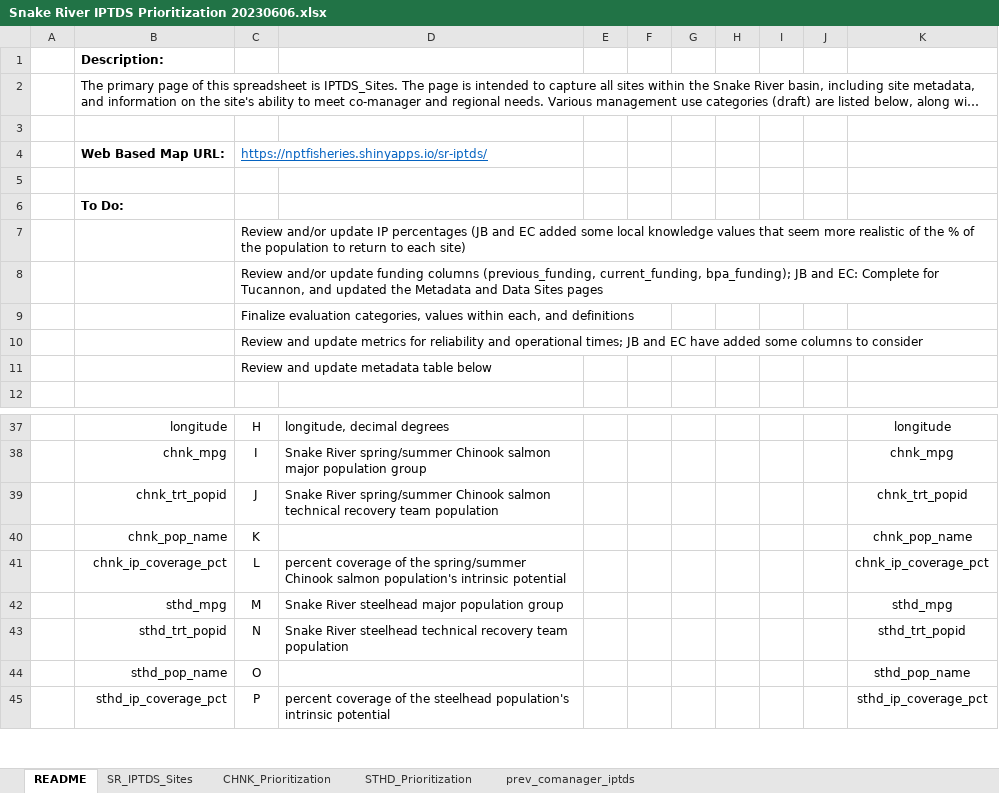
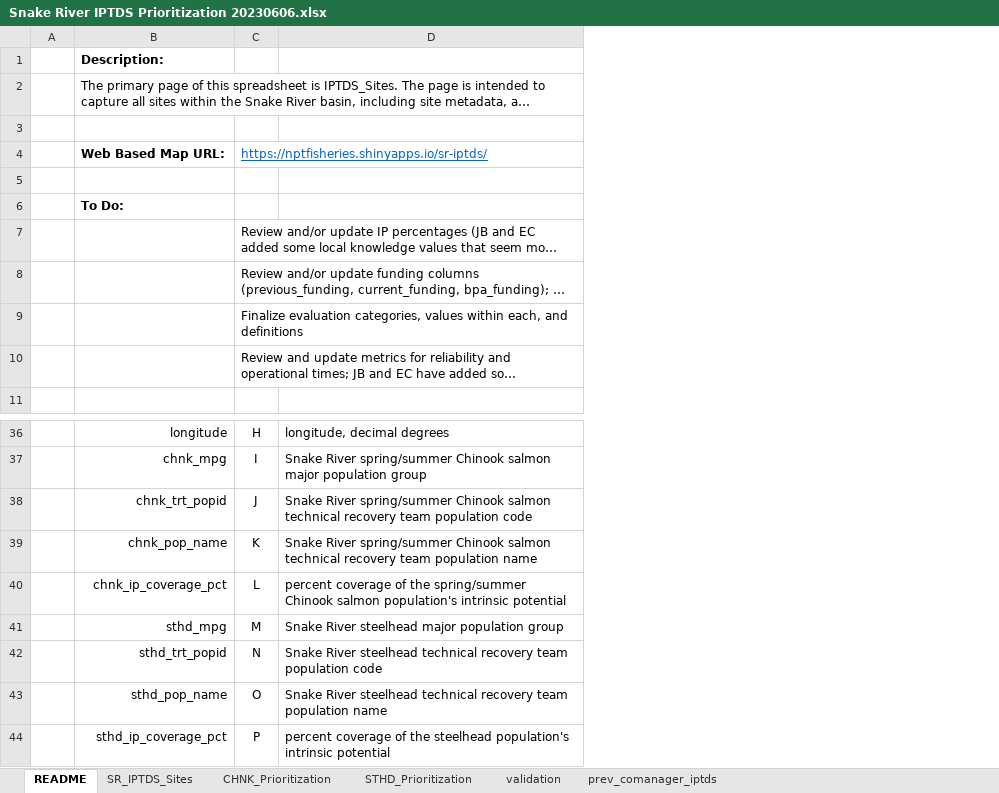
Before and after one commit to NPTfisheries/SnakeR_IPTDS, an Excel workbook: docs/Snake River IPTDS Prioritization 20230606.xlsx, sheet README, drawn as a sheet; only a part is shown, gaps mark what is left out; long unchanged cells end in …; values as stored, in another font and other column widths than the file's, no borders; removed rows and columns are numbered as before the commit, all else as after; the diff names each change by its address in the sheet, - before the commit and + after, or states it on an @@ line.

```diff
--- a/docs/Snake River IPTDS Prioritization 20230606.xlsx (sheet README)
+++ b/docs/Snake River IPTDS Prioritization 20230606.xlsx (sheet README)
+sheet tab: validation
-column E, empty
-column F, empty
-column G, empty
-column H, empty
-column I, empty
-column J, empty
-column K, rows 37-45: longitude | chnk_mpg | chnk_trt_popid | chnk_pop_name | chnk_ip_coverage_pct | sthd_mpg | sthd_trt_popid | sthd_pop_name | sthd_ip_coverage_pct
-row 11:  |  | Review and update metadata table below
-D38: …team population
+D38: …team population code
-D39: (empty)
+D39: Snake River spring/summer Chinook salmon technical recovery team population name
-D42: …team population
+D42: …team population code
-D43: (empty)
+D43: Snake River steelhead technical recovery team population name
```
Also changed, not shown: sheet CHNK_Prioritization, sheet STHD_Prioritization, hidden cells.
